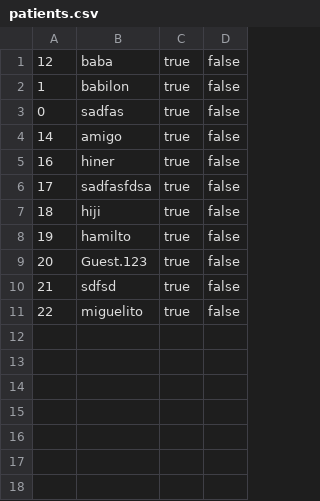
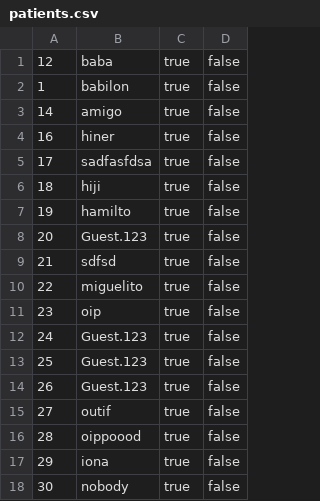
Before and after one commit to vctrubio/CommonMS_Prototype, a CSV file: app01_Health/db/patients.csv, drawn as a sheet; removed rows and columns are numbered as before the commit, all else as after; the diff names each change by its address in the sheet, - before the commit and + after, or states it on an @@ line.

```diff
--- a/app01_Health/db/patients.csv
+++ b/app01_Health/db/patients.csv
-row 3: 0 | sadfas | true | false
+row 11: 23 | oip | true | false
+row 12: 24 | Guest.123 | true | false
+row 13: 25 | Guest.123 | true | false
+row 14: 26 | Guest.123 | true | false
+row 15: 27 | outif | true | false
+row 16: 28 | oippoood | true | false
+row 17: 29 | iona | true | false
+row 18: 30 | nobody | true | false
```
Also changed, not shown: 16 other files.
